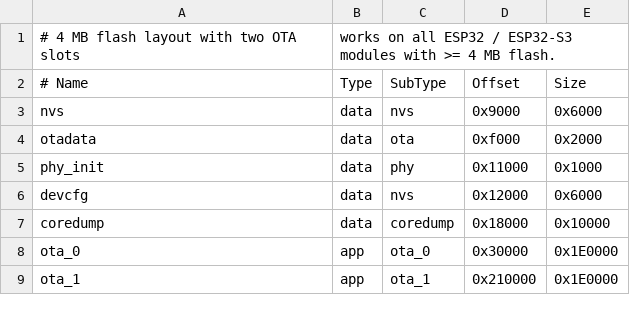
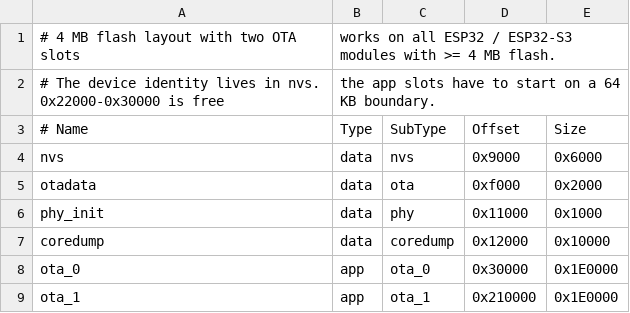
Before and after one commit to cron-eu/arduino-siedle-gateway, a CSV file: firmware-idf/partitions.csv, drawn as a sheet.

```diff
--- a/firmware-idf/partitions.csv
+++ b/firmware-idf/partitions.csv
@@ -1,2 +1,3 @@
 # 4 MB flash layout with two OTA slots, works on all ESP32 / ESP32-S3 modules with >= 4 MB flash.
+# The device identity lives in nvs. 0x22000-0x30000 is free, the app slots have to start on a 64 KB boundary.
 # Name,     Type, SubType,  Offset,   Size
@@ -5,4 +6,3 @@ otadata,    data, ota,      0xf000,   0x2000
 phy_init,   data, phy,      0x11000,  0x1000
-devcfg,     data, nvs,      0x12000,  0x6000
-coredump,   data, coredump, 0x18000,  0x10000
+coredump,   data, coredump, 0x12000,  0x10000
 ota_0,      app,  ota_0,    0x30000,  0x1E0000
```
Also changed, not shown: 7 other files.
